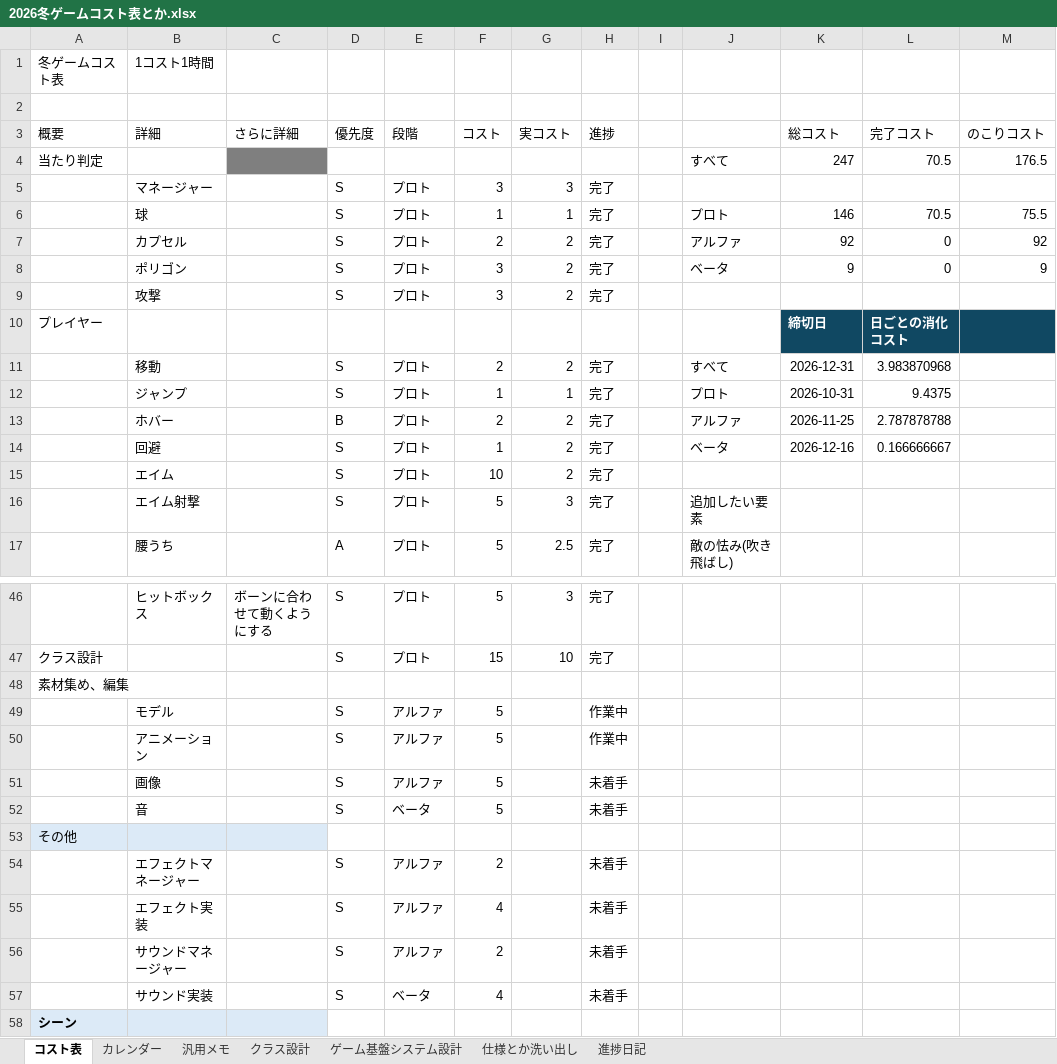
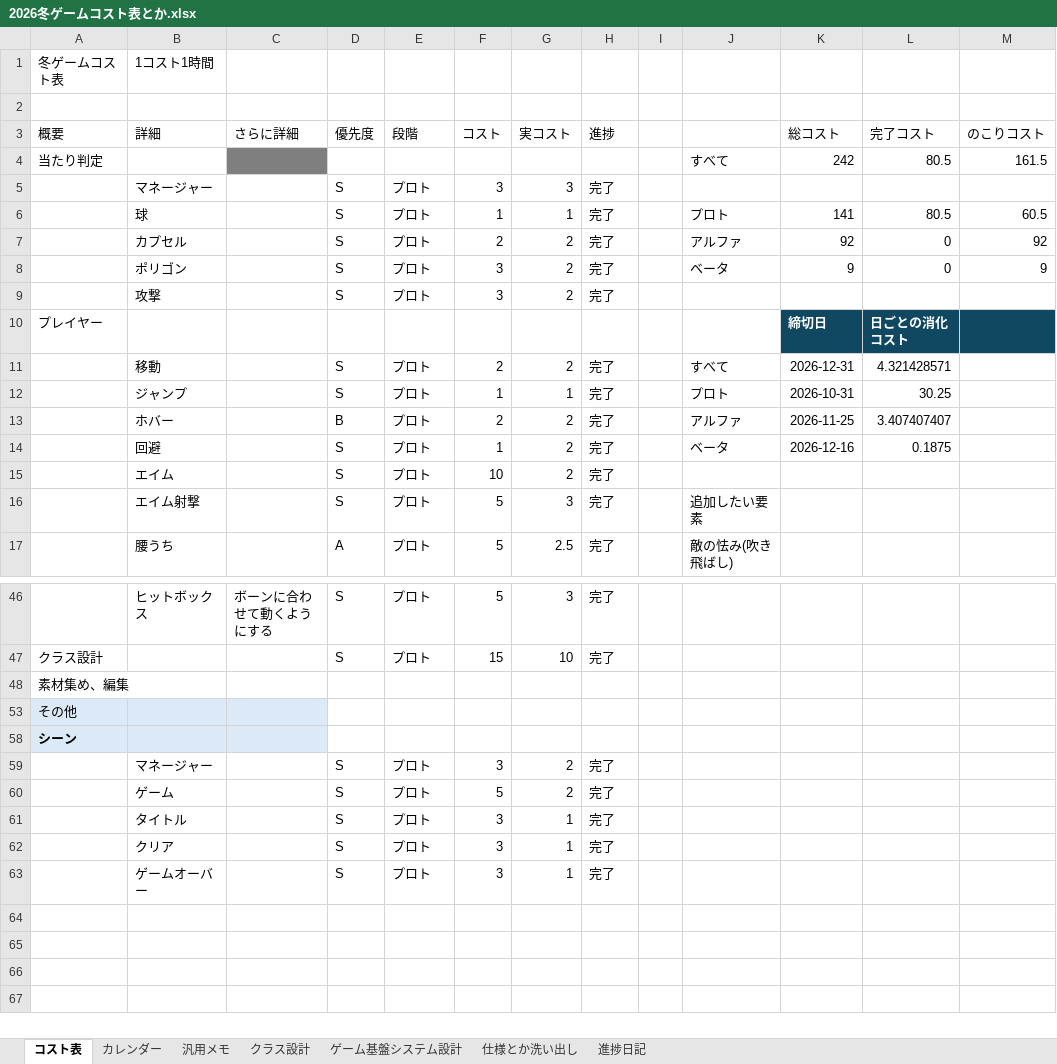
Before and after one commit to Tiger5286/WinterGame_2026, an Excel workbook: 2026冬ゲームコスト表とか.xlsx, sheet コスト表, drawn as a sheet; only a part is shown, gaps mark what is left out; the shorter side is filled out with more unchanged rows; values as stored, in another font and other column widths than the file's, no borders; conditional formats not drawn; the diff covers the shown part only; the diff names each change by its address in the sheet, - before the commit and + after, or states it on an @@ line.

```diff
--- a/2026冬ゲームコスト表とか.xlsx (sheet コスト表)
+++ b/2026冬ゲームコスト表とか.xlsx (sheet コスト表)
-K4 (総コスト): 247
+K4 (総コスト): 242
-L4 (完了コスト): 70.5
+L4 (完了コスト): 80.5
-M4 (のこりコスト): 176.5
+M4 (のこりコスト): 161.5
-K6 (総コスト): 146
+K6 (総コスト): 141
-L6 (完了コスト): 70.5
+L6 (完了コスト): 80.5
-M6 (のこりコスト): 75.5
+M6 (のこりコスト): 60.5
-L11 (完了コスト): 3.983870968
+L11 (完了コスト): 4.321428571
-L12 (完了コスト): 9.4375
+L12 (完了コスト): 30.25
-L13 (完了コスト): 2.787878788
+L13 (完了コスト): 3.407407407
-L14 (完了コスト): 0.166666667
+L14 (完了コスト): 0.1875
@@ row 49 hidden:  | モデル |  | S | アルファ | 5 |  | 作業中 @@
@@ row 50 hidden:  | アニメーション |  | S | アルファ | 5 |  | 作業中 @@
@@ row 51 hidden:  | 画像 |  | S | アルファ | 5 |  | 未着手 @@
@@ row 52 hidden:  | 音 |  | S | ベータ | 5 |  | 未着手 @@
@@ row 54 hidden:  | エフェクトマネージャー |  | S | アルファ | 2 |  | 未着手 @@
@@ row 55 hidden:  | エフェクト実装 |  | S | アルファ | 4 |  | 未着手 @@
@@ row 56 hidden:  | サウンドマネージャー |  | S | アルファ | 2 |  | 未着手 @@
@@ row 57 hidden:  | サウンド実装 |  | S | ベータ | 4 |  | 未着手 @@
```
Also changed, not shown: 12 hidden or unhidden rows and 3 edited cells elsewhere in this sheet, sheet カレンダー, formulas that keep their value, 2 other files.
